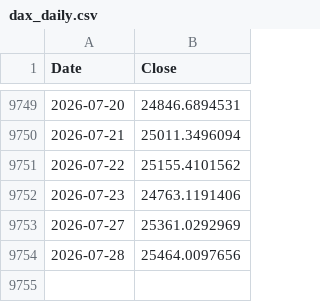
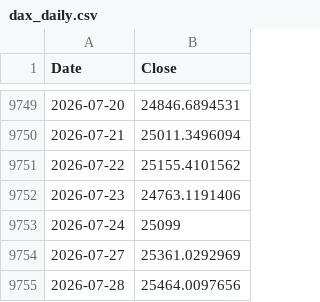
Before and after one commit to rkarim25/Guarded-levered-SP, a CSV file: dax_daily.csv, drawn as a sheet; only a part is shown, gaps mark what is left out; the diff names each change by its address in the sheet, - before the commit and + after, or states it on an @@ line.

```diff
--- a/dax_daily.csv
+++ b/dax_daily.csv
+row 9753: 2026-07-24 | 25099
```
Also changed, not shown: ftse250_daily.csv, gold_daily.csv, 15 other files.
